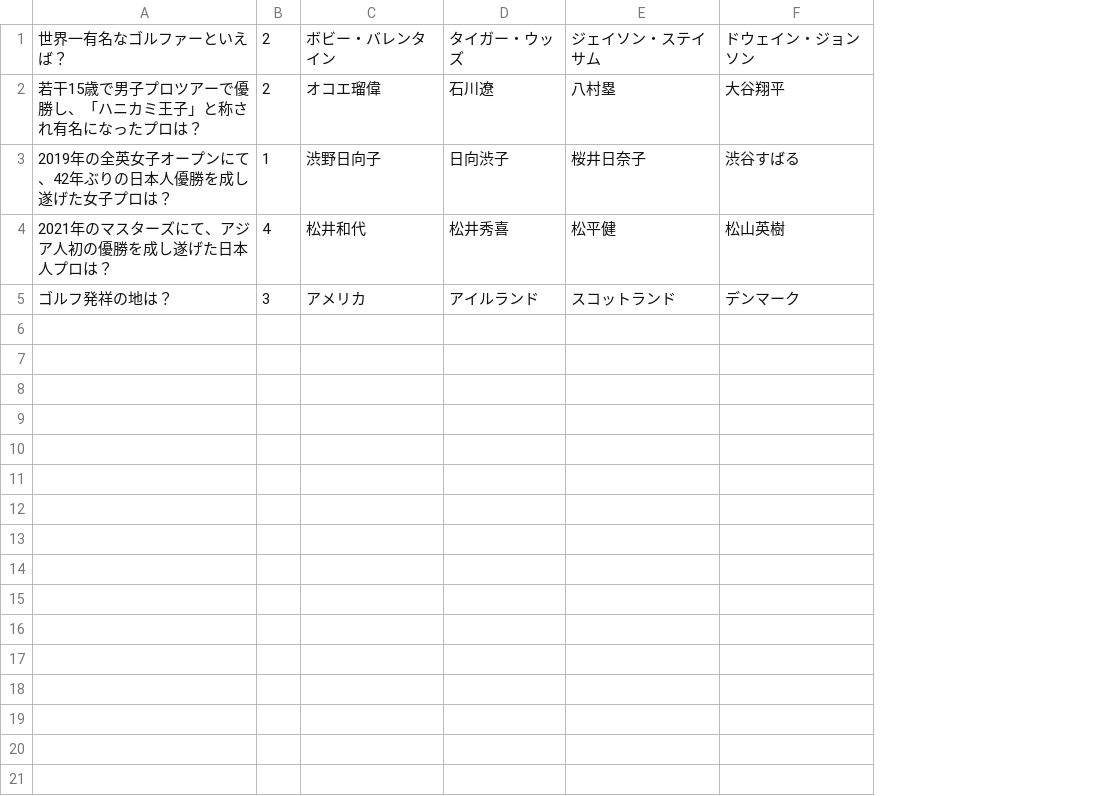
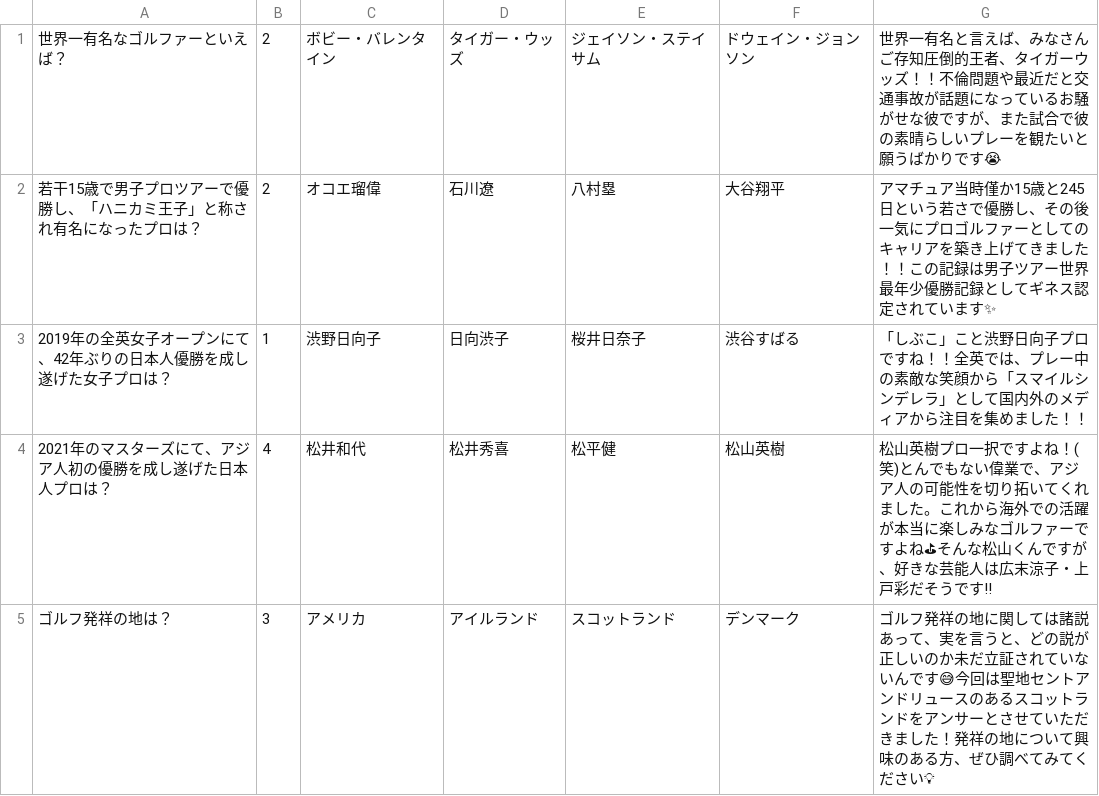
Before and after one commit to Koux99/QuizPar5, a CSV file: GolfQuiz/CSV/quiz1.csv, drawn as a sheet; the diff names each change by its address in the sheet, - before the commit and + after, or states it on an @@ line.

```diff
--- a/GolfQuiz/CSV/quiz1.csv
+++ b/GolfQuiz/CSV/quiz1.csv
+column G, rows 1-5: 世界一有名と言えば、みなさんご存知圧倒的王者、タイガーウッズ！！不倫問題や最近だと交通事故が話題になっているお騒がせな彼ですが、また試合で彼の素晴らしいプレーを観たいと願うばかりです😭 | アマチュア当時僅か15歳と245日という若さで優勝し、その後一気にプロゴルファーとしてのキャリアを築き上げてきました！！この記録は男子ツアー世界最年少優勝記録としてギネス認定されています✨ | 「しぶこ」こと渋野日向子プロですね！！全英では、プレー中の素敵な笑顔から「スマイルシンデレラ」として国内外のメディアから注目を集めました！！ | 松山英樹プロ一択ですよね！(笑)とんでもない偉業で、アジア人の可能性を切り拓いてくれました。これから海外での活躍が本当に楽しみなゴルファーですよね⛳そんな松山くんですが、好きな芸能人は広末涼子・上戸彩だそうです!! | ゴルフ発祥の地に関しては諸説あって、実を言うと、どの説が正しいのか未だ立証されていないんです😅今回は聖地セントアンドリュースのあるスコットランドをアンサーとさせていただきました！発祥の地について興味のある方、ぜひ調べてみてください💡
```
Also changed, not shown: GolfQuiz/CSV/quiz2.csv, GolfQuiz/CSV/quiz3.csv.
